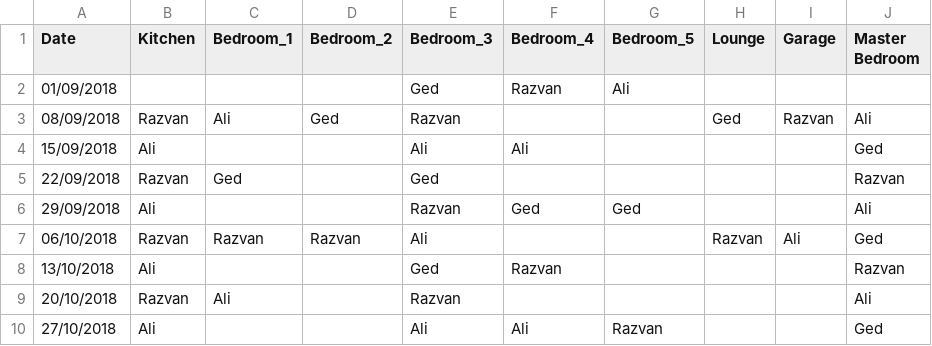
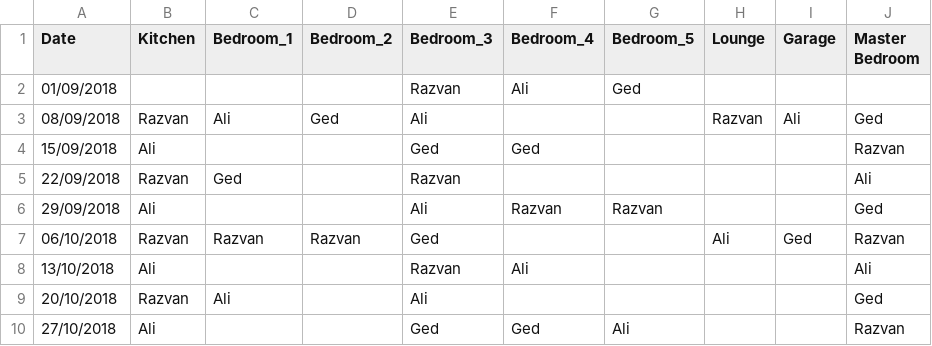
Before and after one commit to gedkirkham/CleanB-React-App, a CSV file: cleaning_rota.test.unit/expected_output/single_exclusion_calendar.csv, drawn as a sheet; only a part is shown; the diff covers the shown part only.

```diff
--- a/cleaning_rota.test.unit/expected_output/single_exclusion_calendar.csv
+++ b/cleaning_rota.test.unit/expected_output/single_exclusion_calendar.csv
@@ -1,10 +1,10 @@
 Date,Kitchen,Bedroom_1,Bedroom_2,Bedroom_3,Bedroom_4,Bedroom_5,Lounge,Garage,Master Bedroom
-01/09/2018,,,,Ged,Razvan,Ali,,,
-08/09/2018,Razvan,Ali,Ged,Razvan,,,Ged,Razvan,Ali
-15/09/2018,Ali,,,Ali,Ali,,,,Ged
-22/09/2018,Razvan,Ged,,Ged,,,,,Razvan
-29/09/2018,Ali,,,Razvan,Ged,Ged,,,Ali
-06/10/2018,Razvan,Razvan,Razvan,Ali,,,Razvan,Ali,Ged
-13/10/2018,Ali,,,Ged,Razvan,,,,Razvan
-20/10/2018,Razvan,Ali,,Razvan,,,,,Ali
-27/10/2018,Ali,,,Ali,Ali,Razvan,,,Ged
+01/09/2018,,,,Razvan,Ali,Ged,,,
+08/09/2018,Razvan,Ali,Ged,Ali,,,Razvan,Ali,Ged
+15/09/2018,Ali,,,Ged,Ged,,,,Razvan
+22/09/2018,Razvan,Ged,,Razvan,,,,,Ali
+29/09/2018,Ali,,,Ali,Razvan,Razvan,,,Ged
+06/10/2018,Razvan,Razvan,Razvan,Ged,,,Ali,Ged,Razvan
+13/10/2018,Ali,,,Razvan,Ali,,,,Ali
+20/10/2018,Razvan,Ali,,Ali,,,,,Ged
+27/10/2018,Ali,,,Ged,Ged,Ali,,,Razvan
```
Also changed, not shown: 27 edited cells elsewhere in this file, cleaning_rota.test.unit/user_output/single_exclusion_calendar.csv, cleaning_rota/user_output/single_exclusion_calendar.csv, 2 other files.
